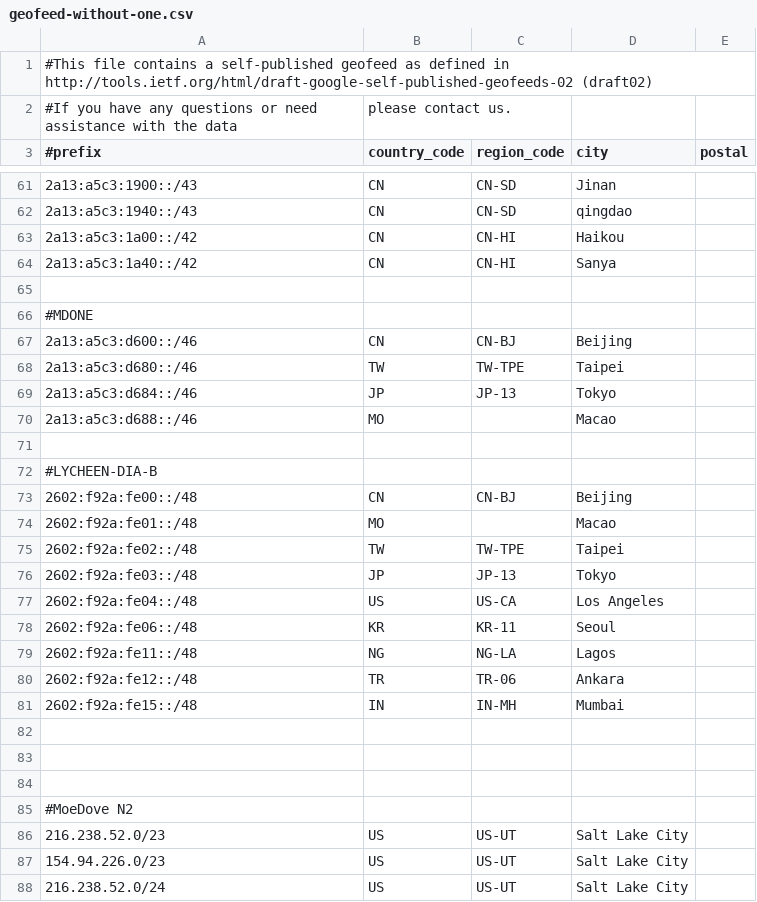
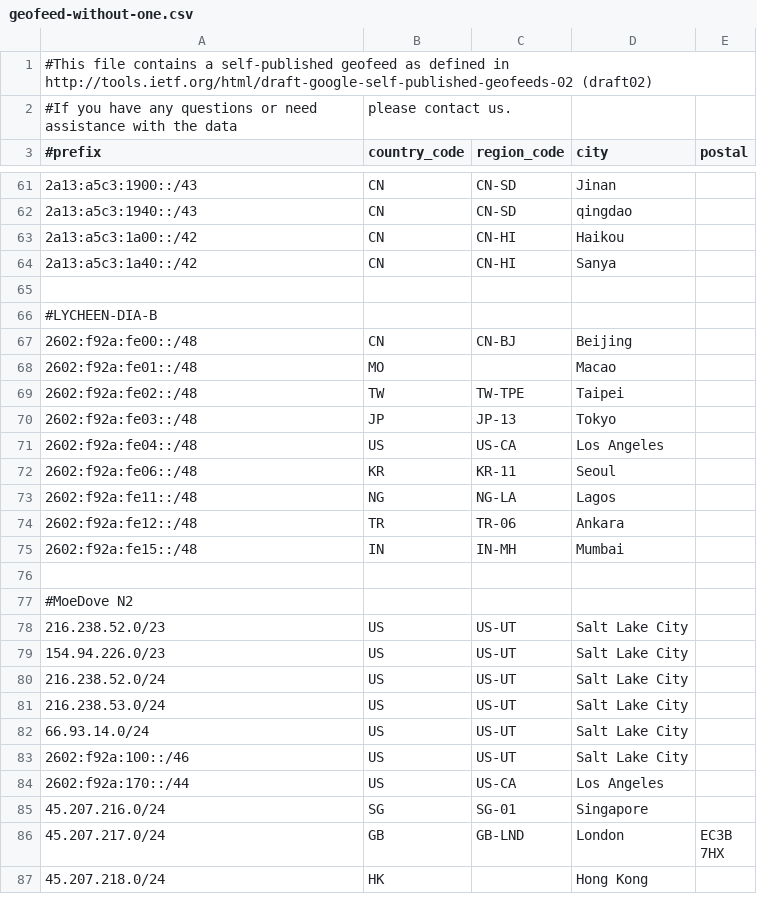
Before and after one commit to MoeDove-LLC/WEB, a CSV file: geofeed-without-one.csv, drawn as a sheet; only a part is shown, gaps mark what is left out; the shorter side is filled out with more unchanged rows; the diff names each change by its address in the sheet, - before the commit and + after, or states it on an @@ line.

Commit message:
Remove specific IP entries from geofeed CSV
Removed mdone

```diff
--- a/geofeed-without-one.csv
+++ b/geofeed-without-one.csv
-row 66: #MDONE
-row 67: 2a13:a5c3:d600::/46 | CN | CN-BJ | Beijing
-row 68: 2a13:a5c3:d680::/46 | TW | TW-TPE | Taipei
-row 69: 2a13:a5c3:d684::/46 | JP | JP-13 | Tokyo
-row 70: 2a13:a5c3:d688::/46 | MO |  | Macao
-row 71: (empty)
-row 82: (empty)
-row 83: (empty)
```
